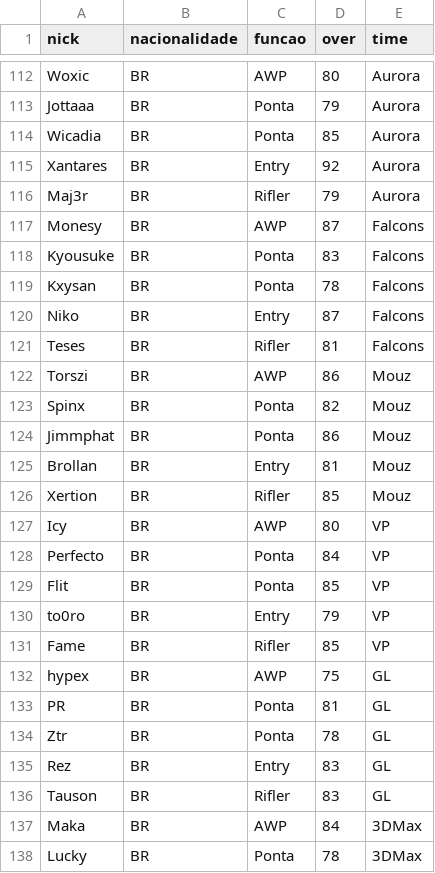
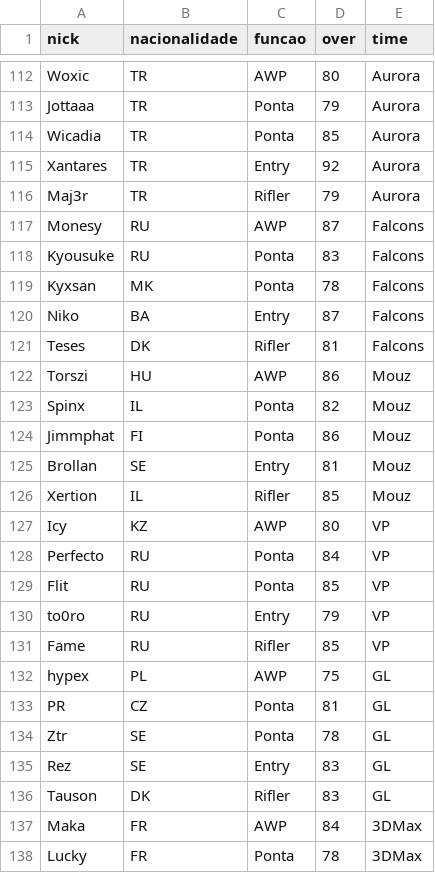
Before and after one commit to RaphaelBuenoPercy/CS2_Manager, a CSV file: jogadores.csv, drawn as a sheet; only a part is shown, gaps mark what is left out; the diff covers the shown part only; the diff names each change by its address in the sheet, - before the commit and + after, or states it on an @@ line.

Commit message:
atualizando rosters e corrigindo a nacionalidade dos jogadores

```diff
--- a/jogadores.csv
+++ b/jogadores.csv
-B112:B116 (nacionalidade): BR
+B112:B116 (nacionalidade): TR
-B117:B118 (nacionalidade): BR
+B117:B118 (nacionalidade): RU
-A119 (nick): Kxysan
+A119 (nick): Kyxsan
-B119 (nacionalidade): BR
+B119 (nacionalidade): MK
-B120 (nacionalidade): BR
+B120 (nacionalidade): BA
-B121 (nacionalidade): BR
+B121 (nacionalidade): DK
-B122 (nacionalidade): BR
+B122 (nacionalidade): HU
-B123 (nacionalidade): BR
+B123 (nacionalidade): IL
-B124 (nacionalidade): BR
+B124 (nacionalidade): FI
-B125 (nacionalidade): BR
+B125 (nacionalidade): SE
-B126 (nacionalidade): BR
+B126 (nacionalidade): IL
-B127 (nacionalidade): BR
+B127 (nacionalidade): KZ
-B128:B131 (nacionalidade): BR
+B128:B131 (nacionalidade): RU
-B132 (nacionalidade): BR
+B132 (nacionalidade): PL
-B133 (nacionalidade): BR
+B133 (nacionalidade): CZ
-B134:B135 (nacionalidade): BR
+B134:B135 (nacionalidade): SE
-B136 (nacionalidade): BR
+B136 (nacionalidade): DK
-B137:B138 (nacionalidade): BR
+B137:B138 (nacionalidade): FR
```
Also changed, not shown: 2 added rows, 2 removed rows and 142 edited cells elsewhere in this file.
